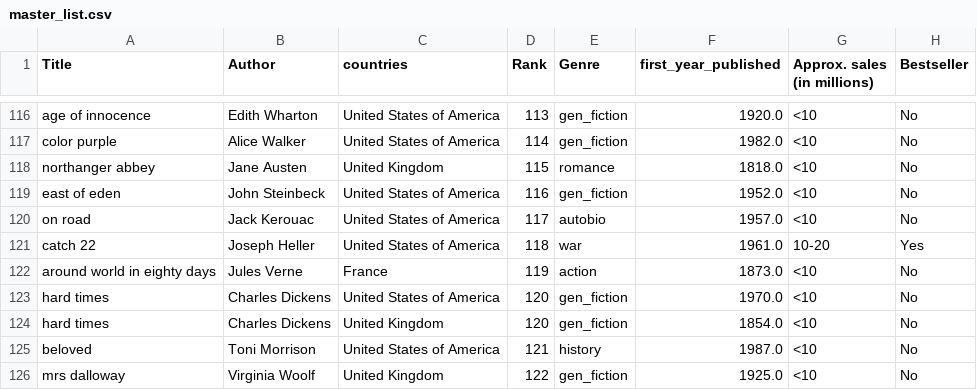
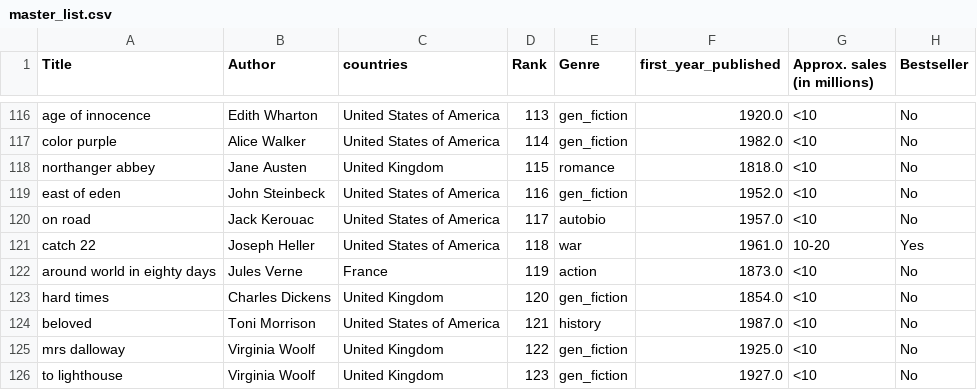
Before and after one commit to jbfish00/classic_lit, a CSV file: master_list.csv, drawn as a sheet; only a part is shown, gaps mark what is left out; the shorter side is filled out with more unchanged rows; the diff names each change by its address in the sheet, - before the commit and + after, or states it on an @@ line.

Commit message:
Streamlit first draft

```diff
--- a/master_list.csv
+++ b/master_list.csv
-row 123: hard times | Charles Dickens | United States of America | 120 | gen_fiction | 1970.0 | <10 | No
```
Also changed, not shown: 2 other files.
